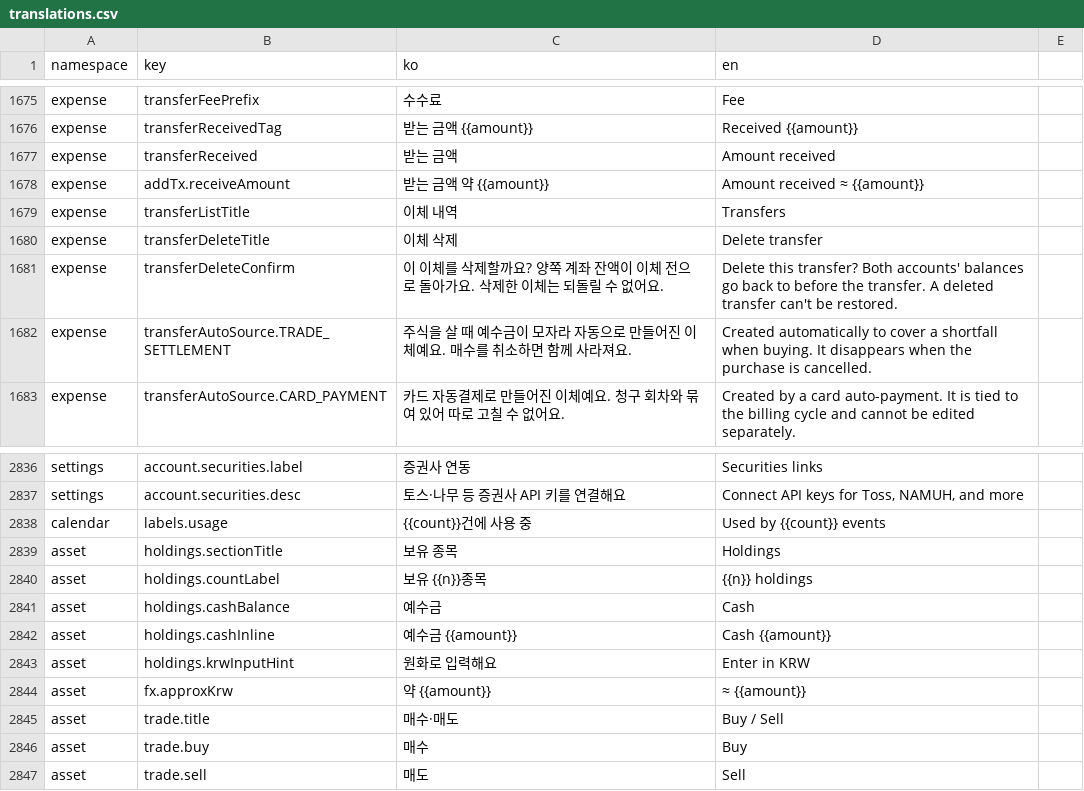
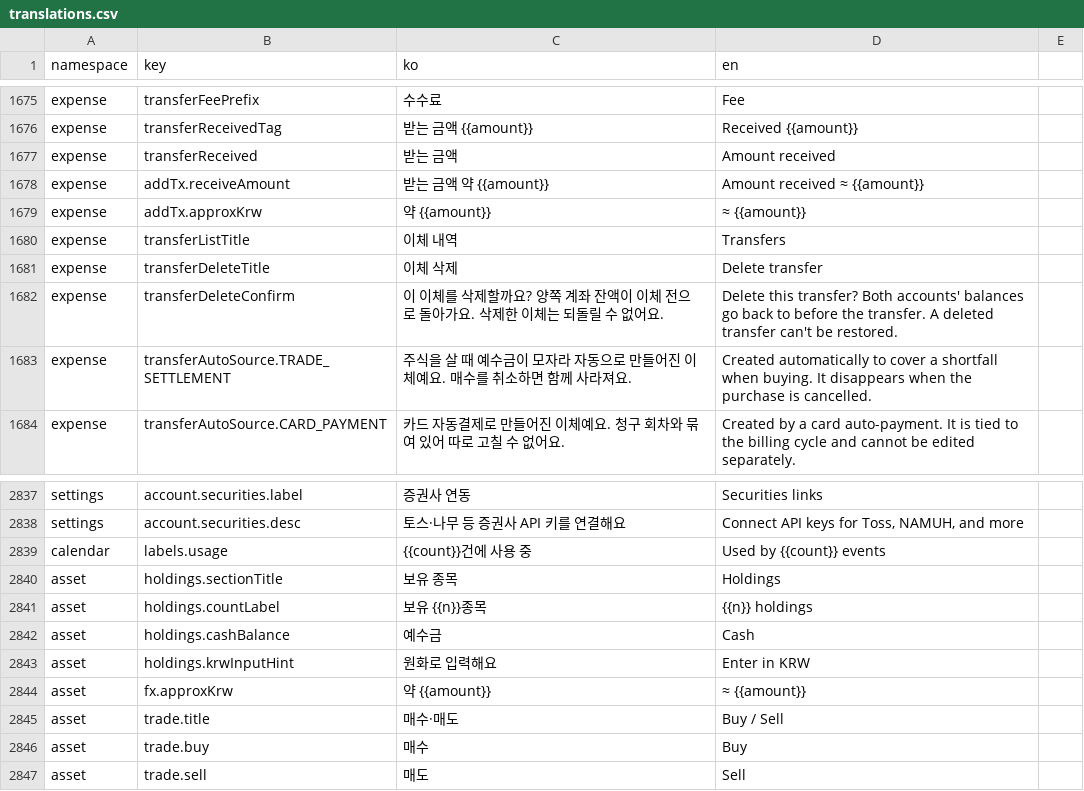
Before and after one commit to lshdainty/groo-damda-front, a CSV file: i18n/translations.csv, drawn as a sheet; only a part is shown, gaps mark what is left out; removed rows and columns are numbered as before the commit, all else as after; the diff names each change by its address in the sheet, - before the commit and + after, or states it on an @@ line.

```diff
--- a/i18n/translations.csv
+++ b/i18n/translations.csv
+row 1679: expense | addTx.approxKrw | 약 {{amount}} | ≈ {{amount}}
-row 2842: asset | holdings.cashInline | 예수금 {{amount}} | Cash {{amount}}
```
Also changed, not shown: 4 other files.
